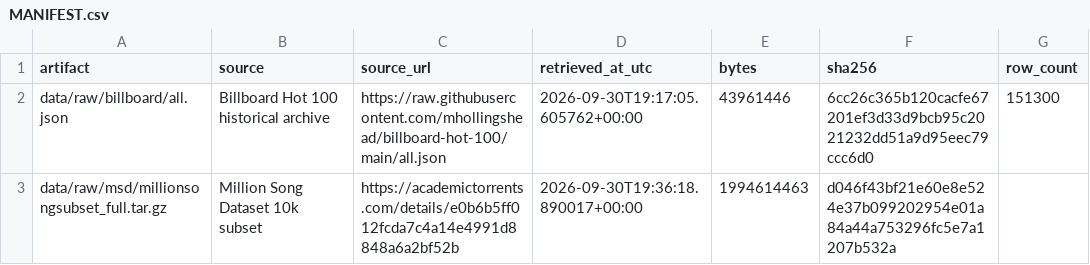
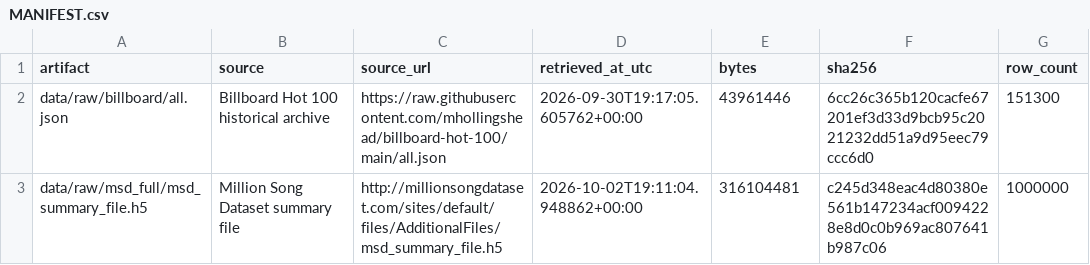
Before and after one commit to maddox095/ML-Mini-Project, a CSV file: data/raw/MANIFEST.csv, drawn as a sheet; removed rows and columns are numbered as before the commit, all else as after; the diff names each change by its address in the sheet, - before the commit and + after, or states it on an @@ line.

```diff
--- a/data/raw/MANIFEST.csv
+++ b/data/raw/MANIFEST.csv
-row 3: data/raw/msd/millionsongsubset_full.tar.gz | Million Song Dataset 10k subset | https://academictorrents.com/details/e0b6b5ff012fcda7c4a14e4991d8848a6a2bf52b | 2026-09-30T19:36:18.890017+00:00 | 1994614463 | d046f43bf21e60e8e524e37b099202954e01a84a44a753296fc5e7a1207b532a
+row 3: data/raw/msd_full/msd_summary_file.h5 | Million Song Dataset summary file | http://millionsongdataset.com/sites/default/files/AdditionalFiles/msd_summary_file.h5 | 2026-10-02T19:11:04.948862+00:00 | 316104481 | c245d348eac4d80380e561b147234acf0094228e8d0c0b969ac807641b987c06 | 1000000
```
Also changed, not shown: reports/data_quality.csv, 17 other files.
